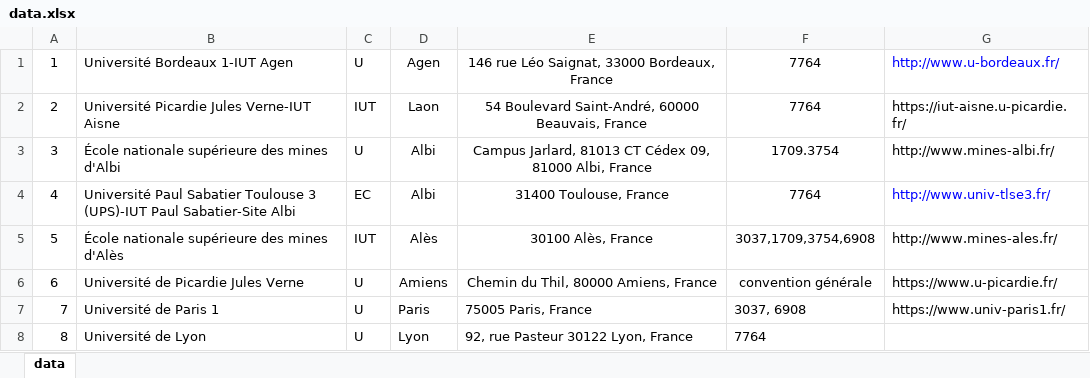
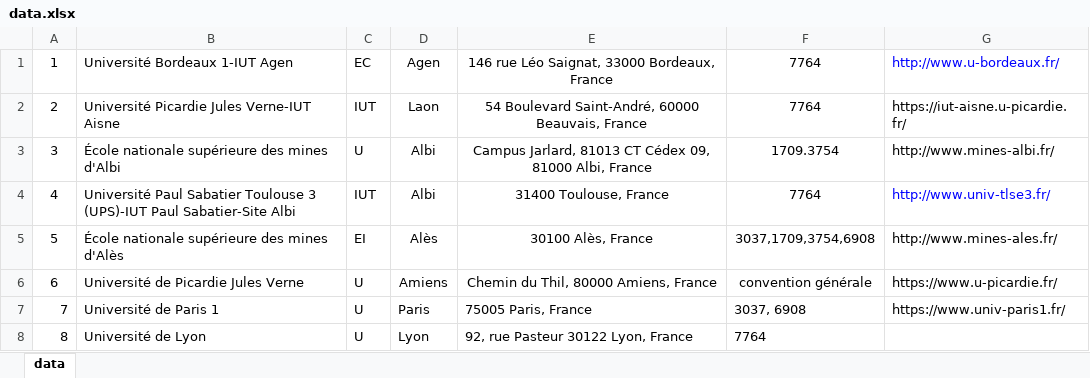
Before and after one commit to gbastien1/carte-interactive, an Excel workbook: international/carte_interactive/static/carte_interactive/data/data.xlsx, sheet data, drawn as a sheet; values as stored, in another font and other column widths than the file's, no borders; the diff names each change by its address in the sheet, - before the commit and + after, or states it on an @@ line.

```diff
--- a/international/carte_interactive/static/carte_interactive/data/data.xlsx (sheet data)
+++ b/international/carte_interactive/static/carte_interactive/data/data.xlsx (sheet data)
-C1: U
+C1: EC
-C4: EC
+C4: IUT
-C5: IUT
+C5: EI
```
Also changed, not shown: 7 other files.
